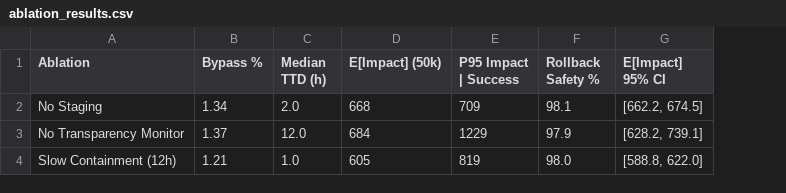
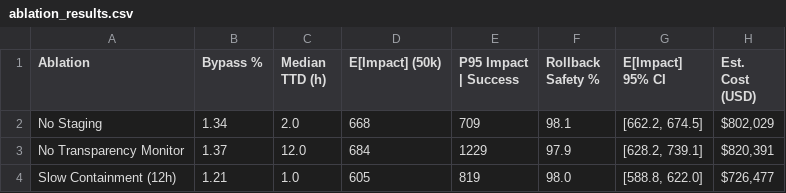
Before and after one commit to omaralraas/OTA-POC, a CSV file: ablation_results.csv, drawn as a sheet; the diff names each change by its address in the sheet, - before the commit and + after, or states it on an @@ line.

```diff
--- a/ablation_results.csv
+++ b/ablation_results.csv
+column H (Est. Cost (USD)), rows 2-4: $802,029 | $820,391 | $726,477
```
Also changed, not shown: simulation_metrics.csv, 23 other files.
